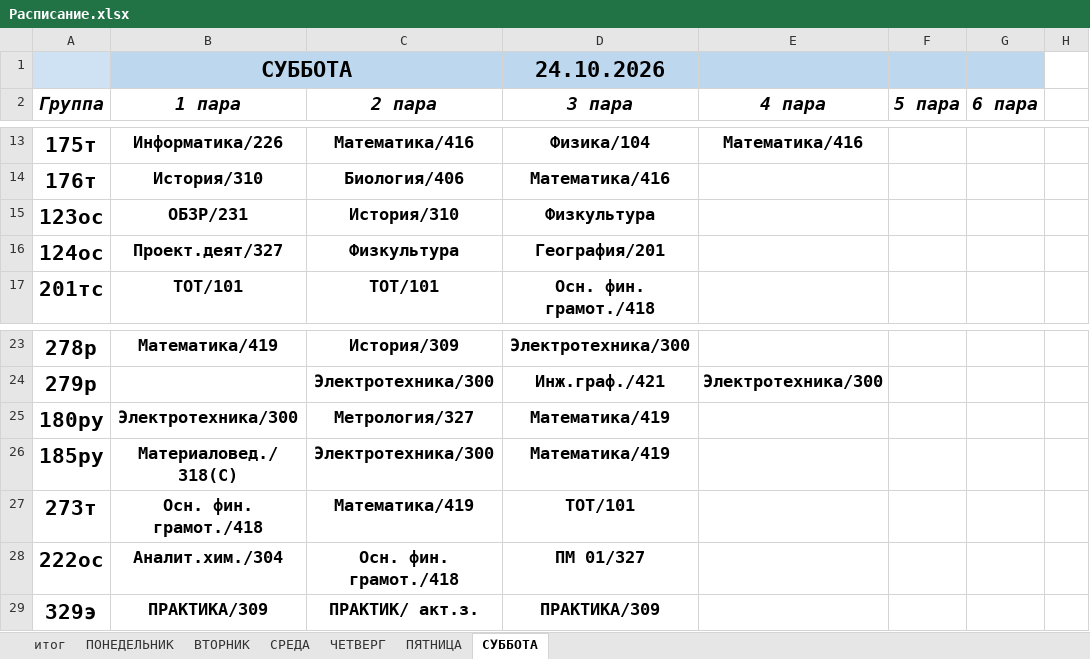
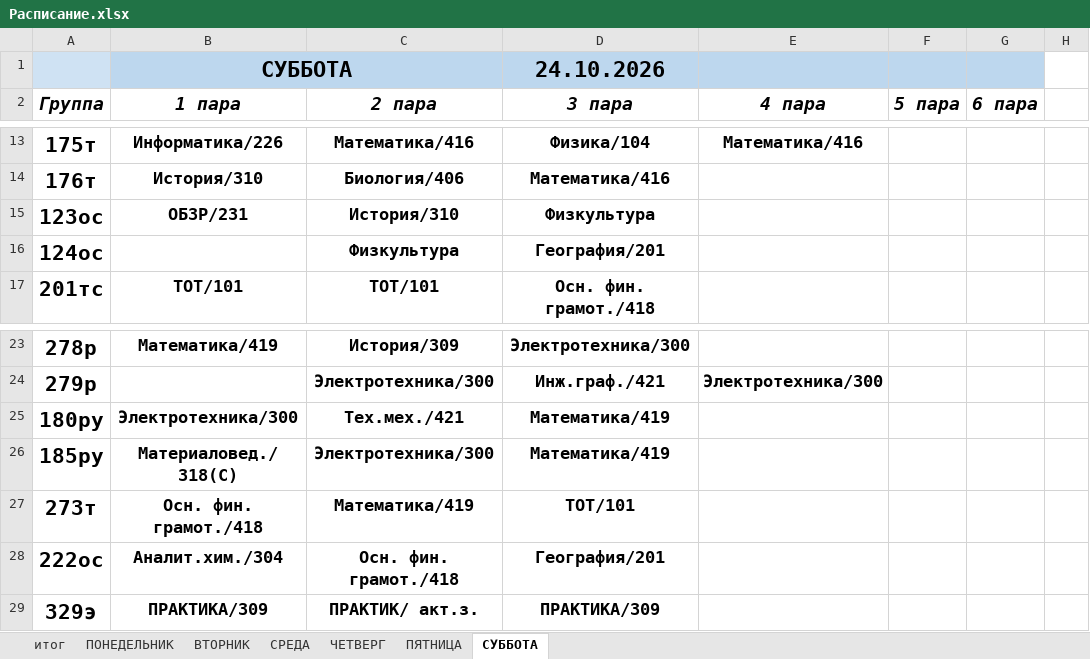
Before and after one commit to colderuopen-art/raspisanie, an Excel workbook: Расписание.xlsx, sheet СУББОТА, drawn as a sheet; only a part is shown, gaps mark what is left out; values as stored, in another font and other column widths than the file's, no borders; charts and pictures not drawn; the diff names each change by its address in the sheet, - before the commit and + after, or states it on an @@ line.

```diff
--- a/Расписание.xlsx (sheet СУББОТА)
+++ b/Расписание.xlsx (sheet СУББОТА)
-B16 (1 пара): Проект.деят/327
+B16 (1 пара): (empty)
-C25 (2 пара): Метрология/327
+C25 (2 пара): Тех.мех./421
-D28 (3 пара): ПМ 01/327
+D28 (3 пара): География/201
```
Also changed, not shown: sheet итог, sheet ПЯТНИЦА, sheet ЧЕТВЕРГ, formulas that keep their value, charts or pictures.
